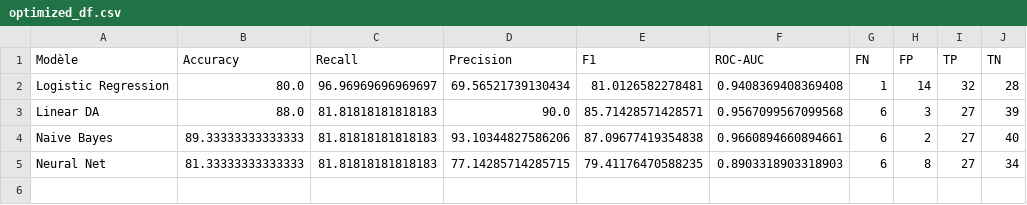
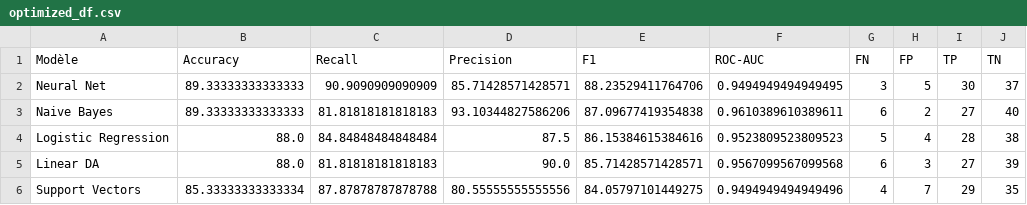
Before and after one commit to ManoDek02/Projet_ML_2026, a CSV file: Dashboard/data/results/optimized_df.csv, drawn as a sheet.

```diff
--- a/Dashboard/data/results/optimized_df.csv
+++ b/Dashboard/data/results/optimized_df.csv
@@ -1,5 +1,6 @@
 Modèle,Accuracy,Recall,Precision,F1,ROC-AUC,FN,FP,TP,TN
-Logistic Regression,80.0,96.96969696969697,69.56521739130434,81.0126582278481,0.9408369408369408,1,14,32,28
+Neural Net,89.33333333333333,90.9090909090909,85.71428571428571,88.23529411764706,0.9494949494949495,3,5,30,37
+Naive Bayes,89.33333333333333,81.81818181818183,93.10344827586206,87.09677419354838,0.9610389610389611,6,2,27,40
+Logistic Regression,88.0,84.84848484848484,87.5,86.15384615384616,0.9523809523809523,5,4,28,38
 Linear DA,88.0,81.81818181818183,90.0,85.71428571428571,0.9567099567099568,6,3,27,39
-Naive Bayes,89.33333333333333,81.81818181818183,93.10344827586206,87.09677419354838,0.9660894660894661,6,2,27,40
-Neural Net,81.33333333333333,81.81818181818183,77.14285714285715,79.41176470588235,0.8903318903318903,6,8,27,34
+Support Vectors,85.33333333333334,87.87878787878788,80.55555555555556,84.05797101449275,0.9494949494949496,4,7,29,35
```
Also changed, not shown: Dashboard/data/results/cross_validation_results.csv, Dashboard/data/results/false_negatives_real_values.csv, 13 other files.
